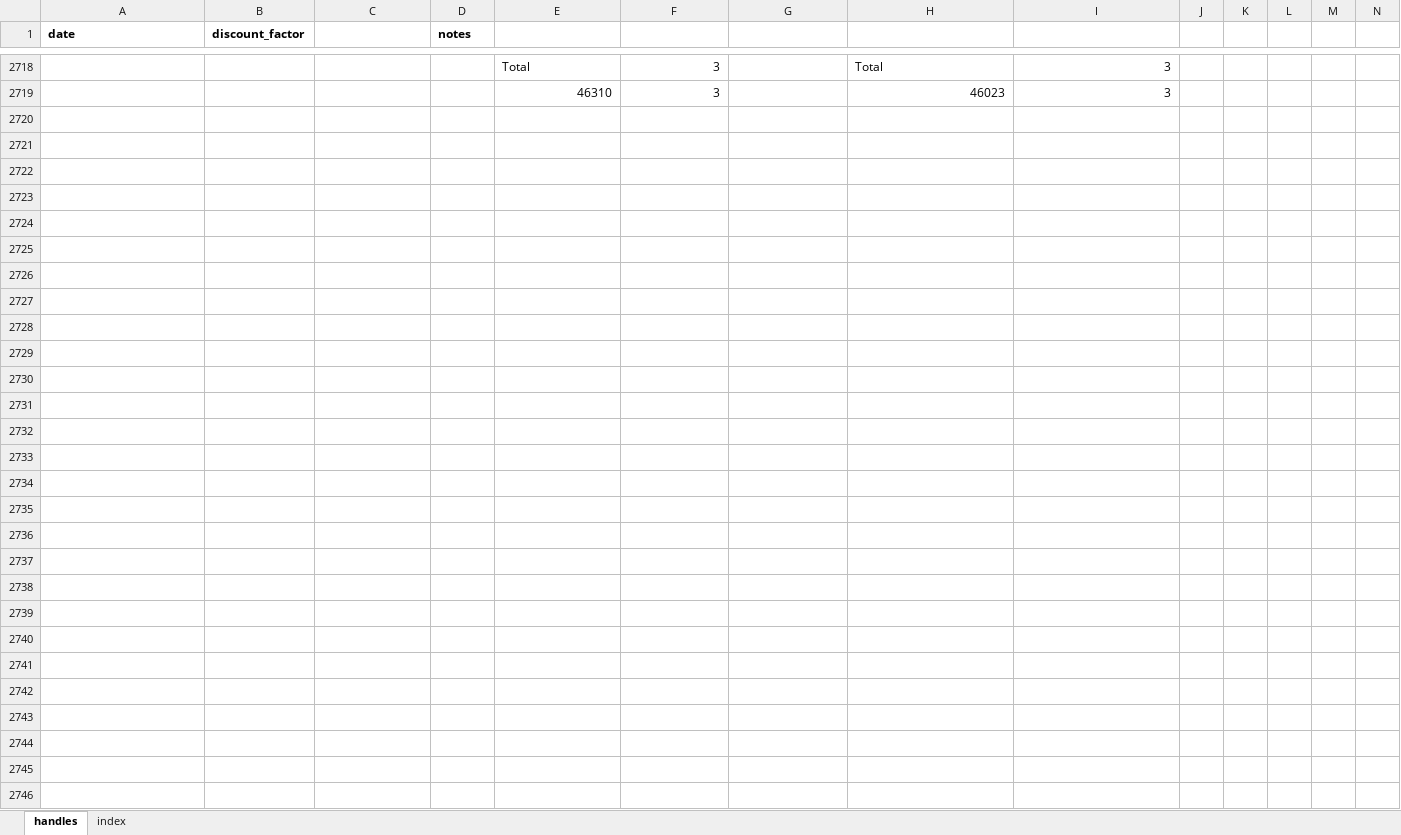
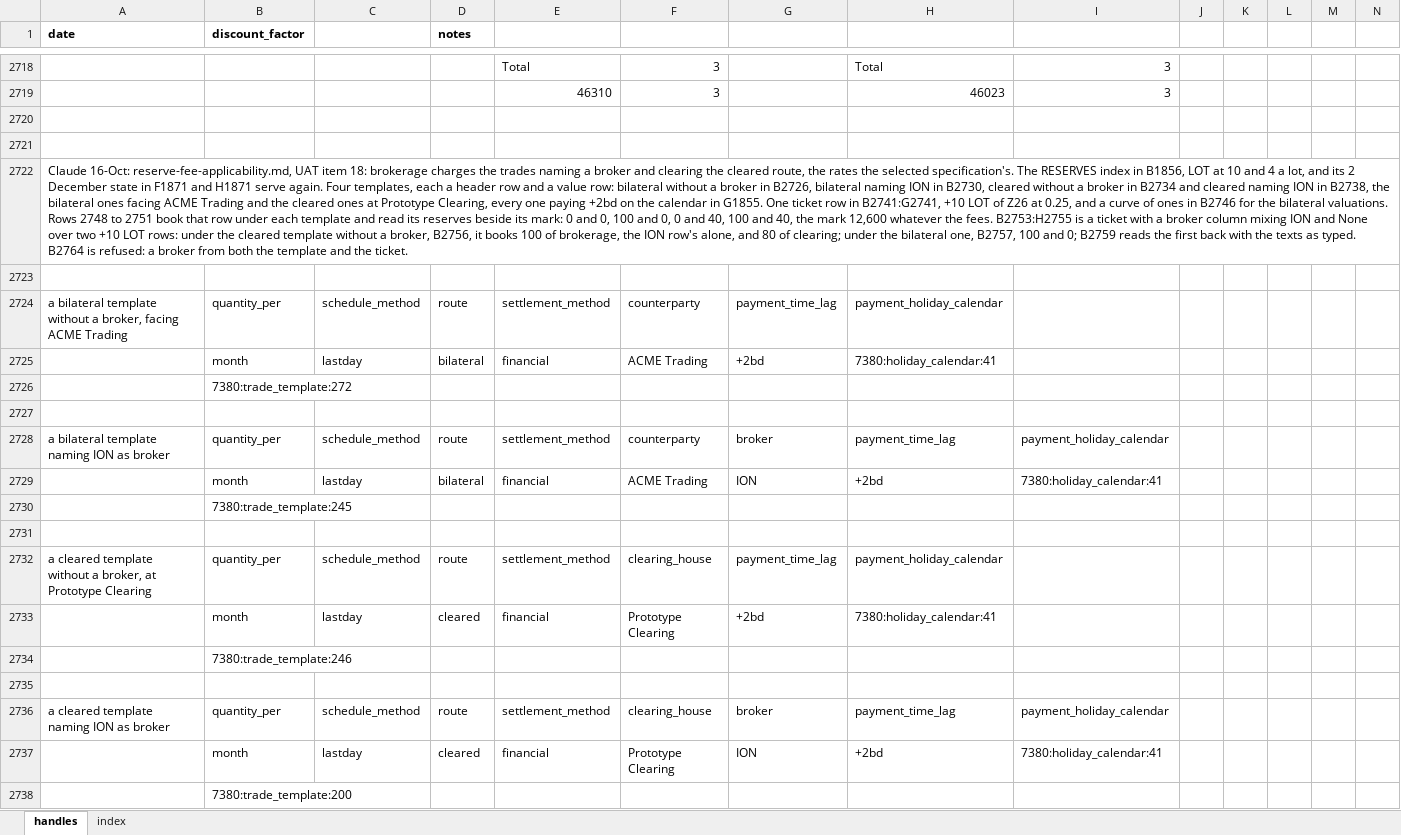
Before and after one commit to gobbles404/catalyst, an Excel workbook: workbooks/handles.xlsx, sheet handles, drawn as a sheet; only a part is shown, gaps mark what is left out; values as stored, in another font and other column widths than the file's, no borders; rows hold the shown columns only; the diff covers the shown part only; the diff names each change by its address in the sheet, - before the commit and + after, or states it on an @@ line.

Commit message:
fix(reserves): charge brokerage on brokered trades and clearing on the cleared route
Brokerage charges the trades naming a broker and clearing the cleared
route; the rates stay the selected specification's. A batch without the
broker field, or a row whose broker is the text none in any case, the
desk's word for a screen trade, books no brokerage; a bilateral batch
books no clearing. The terms find the brokered rows once,
ResolvedTrades.brokered, and keep every text as typed for the readback.
reserves.py charges each fee in one pass over the components it
charges and makes no amount for a fee that does not charge, so a NaN or
infinite rate the specifications let pass is never read where no fee
applies; the counter reports reserved_fee_components, one per component
per fee charged, the marketing count as before.

The ticket's hand examples hold at the kernel and through the seam: one
+10 LOT trade books 0 and 0 bilateral direct, 100 and 0 bilateral
brokered, 0 and 40 cleared direct and 100 and 40 cleared brokered; a
sell the same; +10 and -10 book 200 and 80; a column mixing ION and None
books the ION row alone. The reserve-totals example names ION as broker
in its tests, the smoke, the host and the kept workbook, so its 50 and
20 stand; the smoke and the host add a cleared template without a broker
and the mixed column; the kept workbook gains the block from row 2722.
The _ReportReserves help and the pages say which fee charges where.

reserve-fee-applicability.md, commit 1 of 2; UAT item 18.

```diff
--- a/workbooks/handles.xlsx (sheet handles)
+++ b/workbooks/handles.xlsx (sheet handles)
+row 2720: (empty)
+row 2721: (empty)
+row 2722: Claude 16-Oct: reserve-fee-applicability.md, UAT item 18: brokerage charges the trades naming a broker and clearing the cleared route, the rates the selected specification's. The RESERVES index in B1856, LOT at 10 and 4 a lot, and its 2 December state in F1871 and H1871 serve again. Four templates, each a header row and a value row: bilateral without a broker in B2726, bilateral naming ION in B2730, cleared without a broker in B2734 and cleared naming ION in B2738, the bilateral ones facing ACME Trading and the cleared ones at Prototype Clearing, every one paying +2bd on the calendar in G1855. One ticket row in B2741:G2741, +10 LOT of Z26 at 0.25, and a curve of ones in B2746 for the bilateral valuations. Rows 2748 to 2751 book that row under each template and read its reserves beside its mark: 0 and 0, 100 and 0, 0 and 40, 100 and 40, the mark 12,600 whatever the fees. B2753:H2755 is a ticket with a broker column mixing ION and None over two +10 LOT rows: under the cleared template without a broker, B2756, it books 100 of brokerage, the ION row's alone, and 80 of clearing; under the bilateral one, B2757, 100 and 0; B2759 reads the first back with the texts as typed. B2764 is refused: a broker from both the template and the ticket.
+row 2723: (empty)
+row 2724: a bilateral template without a broker, facing ACME Trading | quantity_per | schedule_method | route | settlement_method | counterparty | payment_time_lag | payment_holiday_calendar
+row 2725:  | month | lastday | bilateral | financial | ACME Trading | +2bd | 7380:holiday_calendar:41
+row 2726:  | 7380:trade_template:272
+row 2727: (empty)
+row 2728: a bilateral template naming ION as broker | quantity_per | schedule_method | route | settlement_method | counterparty | broker | payment_time_lag | payment_holiday_calendar
+row 2729:  | month | lastday | bilateral | financial | ACME Trading | ION | +2bd | 7380:holiday_calendar:41
+row 2730:  | 7380:trade_template:245
+row 2731: (empty)
+row 2732: a cleared template without a broker, at Prototype Clearing | quantity_per | schedule_method | route | settlement_method | clearing_house | payment_time_lag | payment_holiday_calendar
+row 2733:  | month | lastday | cleared | financial | Prototype Clearing | +2bd | 7380:holiday_calendar:41
+row 2734:  | 7380:trade_template:246
+row 2735: (empty)
+row 2736: a cleared template naming ION as broker | quantity_per | schedule_method | route | settlement_method | clearing_house | broker | payment_time_lag | payment_holiday_calendar
+row 2737:  | month | lastday | cleared | financial | Prototype Clearing | ION | +2bd | 7380:holiday_calendar:41
+row 2738:  | 7380:trade_template:200
```
Also changed, not shown: 33 added rows, 7 removed rows and 724 edited cells elsewhere in this sheet, sheet index, 21 other files.
